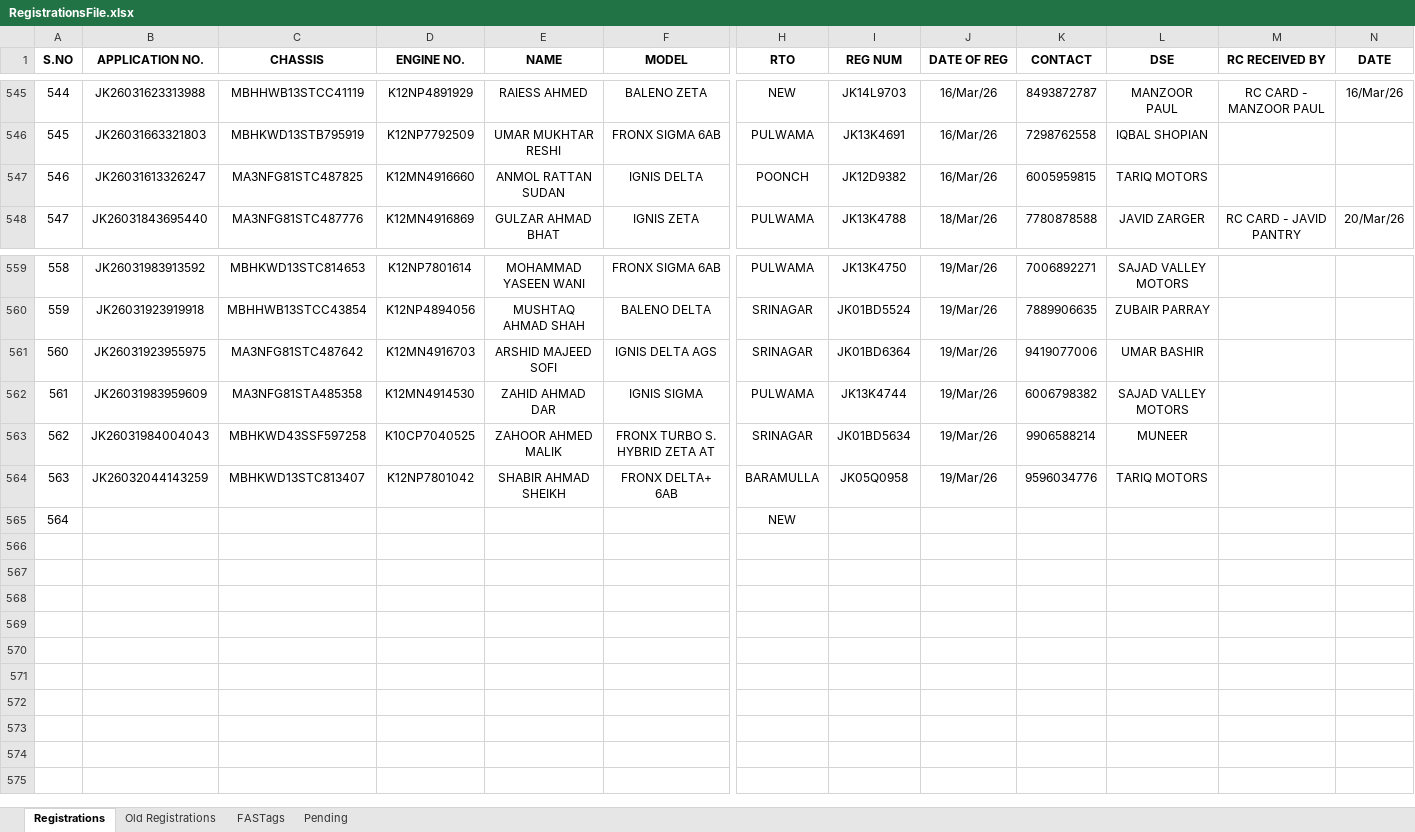
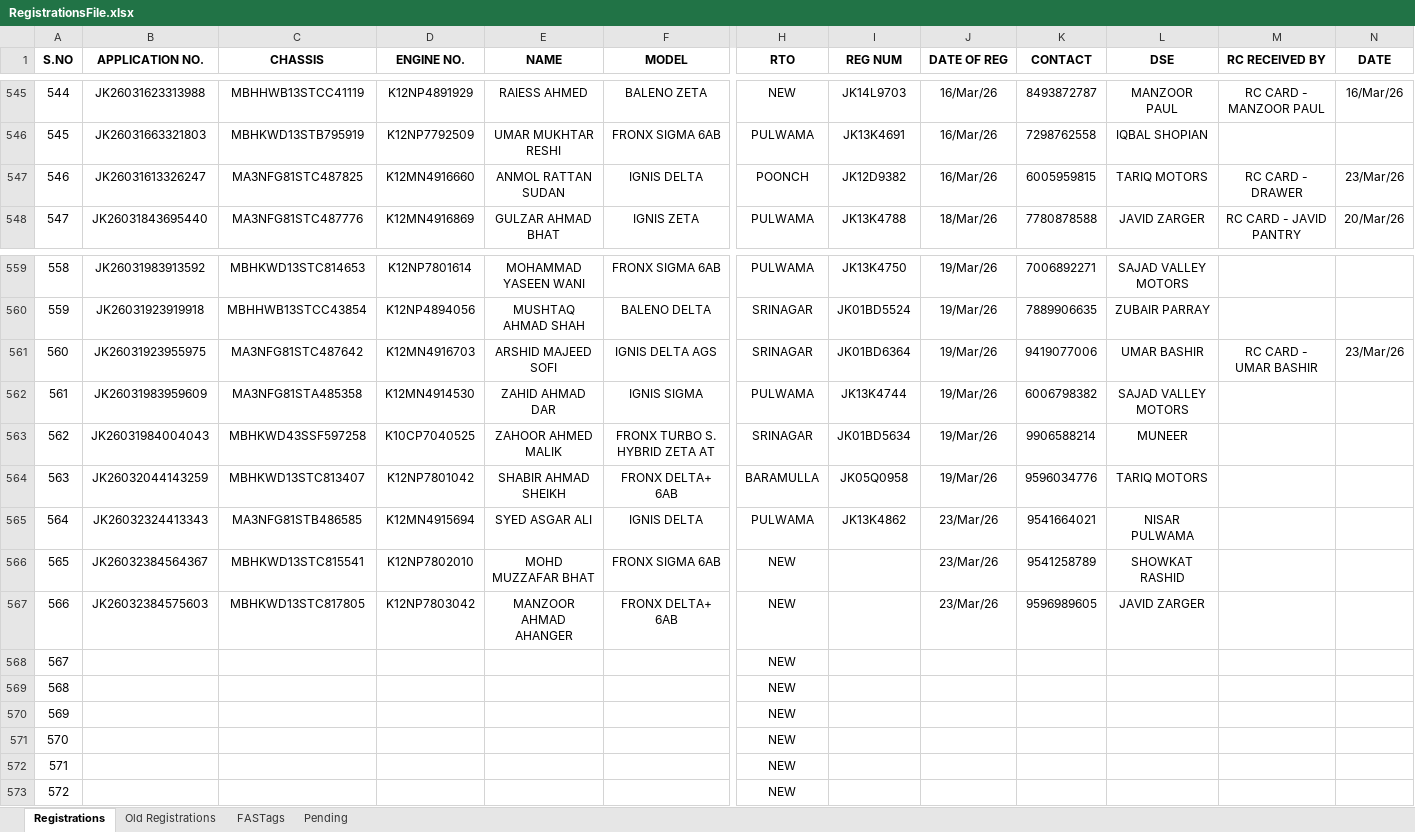
Before and after one commit to adilahmadsofi-ck/Documents, an Excel workbook: RegistrationsFile.xlsx, sheet Registrations, drawn as a sheet; only a part is shown, gaps mark what is left out; values as stored, in another font and other column widths than the file's, no borders; conditional formats and table styles not drawn; addresses are those after the commit; rows hold the shown columns only; the diff names each change by its address in the sheet, - before the commit and + after, or states it on an @@ line.

```diff
--- a/RegistrationsFile.xlsx (sheet Registrations)
+++ b/RegistrationsFile.xlsx (sheet Registrations)
-M547 (RC RECEIVED BY): (empty)
+M547 (RC RECEIVED BY): RC CARD - DRAWER
-N547 (DATE): (empty)
+N547 (DATE): 23/Mar/26
-M561 (RC RECEIVED BY): (empty)
+M561 (RC RECEIVED BY): RC CARD - UMAR BASHIR
-N561 (DATE): (empty)
+N561 (DATE): 23/Mar/26
+row 565: 564 | JK26032324413343 | MA3NFG81STB486585 | K12MN4915694 | SYED ASGAR ALI | IGNIS DELTA | PULWAMA | JK13K4862 | 23/Mar/26 | 9541664021 | NISAR PULWAMA
+row 566: 565 | JK26032384564367 | MBHKWD13STC815541 | K12NP7802010 | MOHD MUZZAFAR BHAT | FRONX SIGMA 6AB | NEW |  | 23/Mar/26 | 9541258789 | SHOWKAT RASHID
+row 567: 566 | JK26032384575603 | MBHKWD13STC817805 | K12NP7803042 | MANZOOR AHMAD AHANGER | FRONX DELTA+ 6AB | NEW |  | 23/Mar/26 | 9596989605 | JAVID ZARGER
@@ column A (S.NO) renumbered in row 568 @@
+row 569: 568 |  |  |  |  |  | NEW
+row 570: 569 |  |  |  |  |  | NEW
+row 571: 570 |  |  |  |  |  | NEW
+row 572: 571 |  |  |  |  |  | NEW
+row 573: 572 |  |  |  |  |  | NEW
```
Also changed, not shown: formulas that keep their value, HSRP.xlsx, 1 other file.
